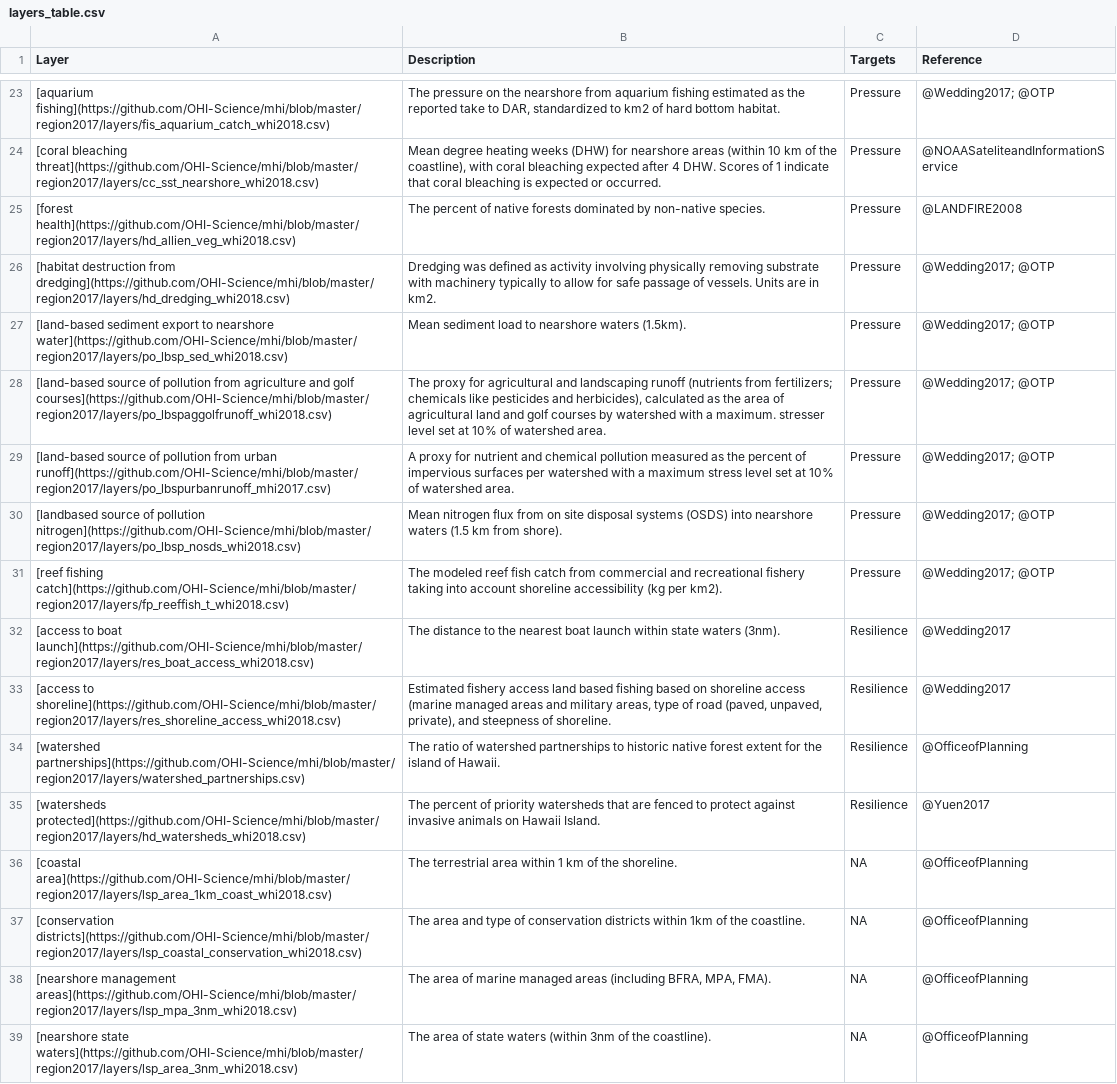
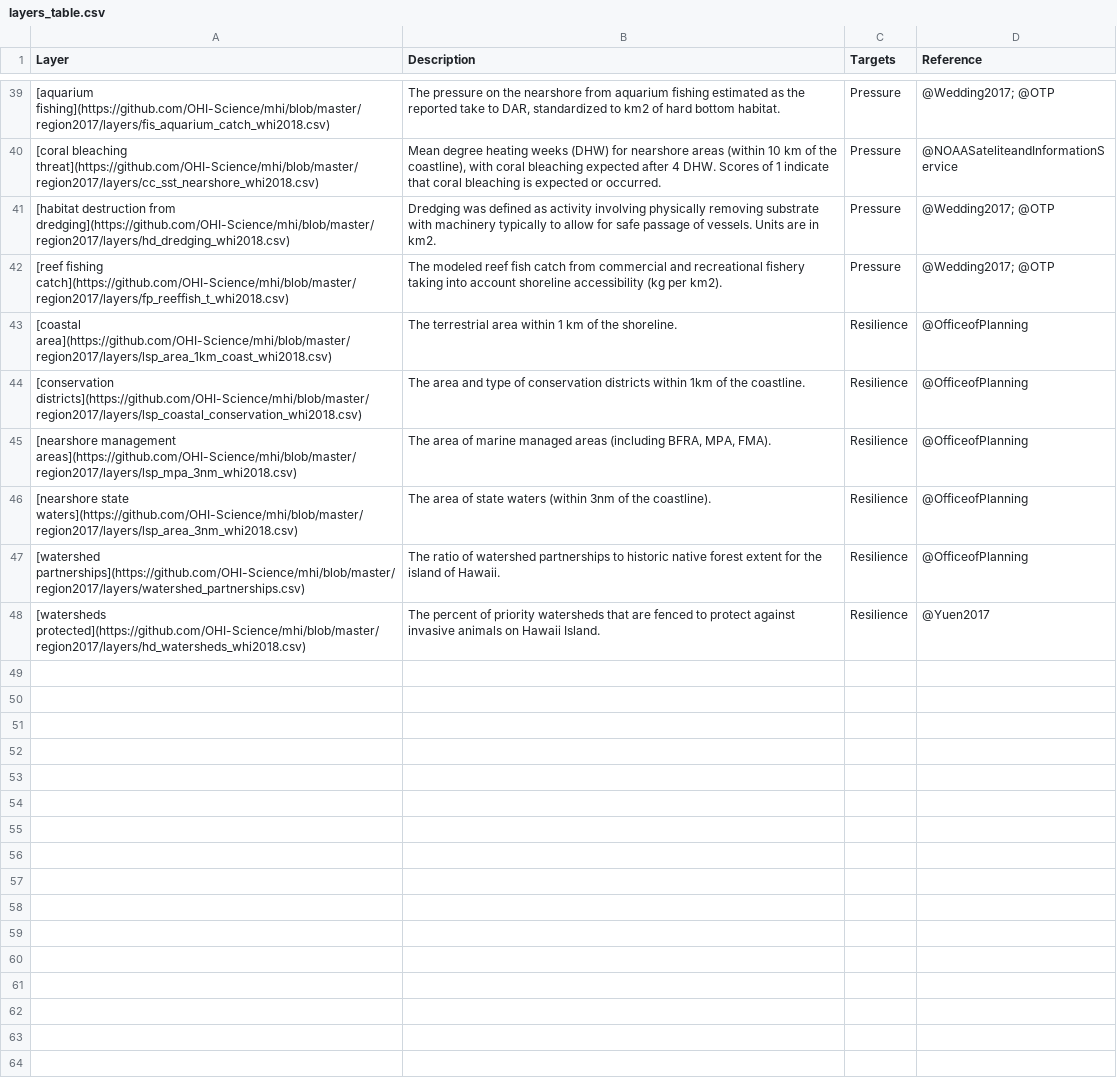
Before and after one commit to OHI-Science/whi, a CSV file: layers_table.csv, drawn as a sheet; only a part is shown, gaps mark what is left out; the diff covers the shown part only.

```diff
--- a/layers_table.csv
+++ b/layers_table.csv
@@ -24,16 +40,9 @@ Layer,Description,Targets,Reference
 [coral bleaching threat](https://github.com/OHI-Science/mhi/blob/master/region2017/layers/cc_sst_nearshore_whi2018.csv),"Mean degree heating weeks (DHW) for nearshore areas (within 10 km of the coastline), with coral bleaching expected after 4 DHW.  Scores of 1 indicate that coral bleaching is expected or occurred.",Pressure,@NOAASateliteandInformationService
-[forest health](https://github.com/OHI-Science/mhi/blob/master/region2017/layers/hd_allien_veg_whi2018.csv),The percent of native forests dominated by non-native species.,Pressure,@LANDFIRE2008
 [habitat destruction from dredging](https://github.com/OHI-Science/mhi/blob/master/region2017/layers/hd_dredging_whi2018.csv),Dredging was defined as activity involving physically removing substrate with machinery typically to allow for safe passage of vessels. Units are in km2.,Pressure,@Wedding2017; @OTP
-[land-based sediment export to nearshore water](https://github.com/OHI-Science/mhi/blob/master/region2017/layers/po_lbsp_sed_whi2018.csv),Mean sediment load to nearshore waters (1.5km).,Pressure,@Wedding2017; @OTP
-[land-based source of pollution from agriculture and golf courses](https://github.com/OHI-Science/mhi/blob/master/region2017/layers/po_lbspaggolfrunoff_whi2018.csv),"The proxy for agricultural and landscaping runoff (nutrients from fertilizers; chemicals like pesticides and herbicides), calculated as the area of agricultural land and golf courses by watershed with a maximum. stresser level set at 10% of watershed area.",Pressure,@Wedding2017; @OTP
-[land-based source of pollution from urban runoff](https://github.com/OHI-Science/mhi/blob/master/region2017/layers/po_lbspurbanrunoff_mhi2017.csv),A proxy for nutrient and chemical pollution measured as the percent of impervious surfaces per watershed with a maximum stress level set at 10% of watershed area.,Pressure,@Wedding2017; @OTP
-[landbased source of pollution nitrogen](https://github.com/OHI-Science/mhi/blob/master/region2017/layers/po_lbsp_nosds_whi2018.csv),Mean nitrogen flux from on site disposal systems (OSDS) into nearshore waters (1.5 km from shore).,Pressure,@Wedding2017; @OTP
 [reef fishing catch](https://github.com/OHI-Science/mhi/blob/master/region2017/layers/fp_reeffish_t_whi2018.csv),The modeled reef fish catch from commercial and recreational fishery taking into account shoreline accessibility (kg per km2).,Pressure,@Wedding2017; @OTP
-[access to boat launch](https://github.com/OHI-Science/mhi/blob/master/region2017/layers/res_boat_access_whi2018.csv),The distance to the nearest boat launch within state waters (3nm).,Resilience,@Wedding2017
-[access to shoreline](https://github.com/OHI-Science/mhi/blob/master/region2017/layers/res_shoreline_access_whi2018.csv),"Estimated fishery access land based fishing based on shoreline access (marine managed areas and military areas, type of road (paved, unpaved, private), and steepness of shoreline.",Resilience,@Wedding2017
+[coastal area](https://github.com/OHI-Science/mhi/blob/master/region2017/layers/lsp_area_1km_coast_whi2018.csv),The terrestrial area within 1 km of the shoreline.,Resilience,@OfficeofPlanning
+[conservation districts](https://github.com/OHI-Science/mhi/blob/master/region2017/layers/lsp_coastal_conservation_whi2018.csv),The area and type of conservation districts within 1km of the coastline.,Resilience,@OfficeofPlanning
+[nearshore management areas](https://github.com/OHI-Science/mhi/blob/master/region2017/layers/lsp_mpa_3nm_whi2018.csv),"The area of marine managed areas (including BFRA, MPA, FMA).",Resilience,@OfficeofPlanning
+[nearshore state waters](https://github.com/OHI-Science/mhi/blob/master/region2017/layers/lsp_area_3nm_whi2018.csv),The area of state waters (within 3nm of the coastline).,Resilience,@OfficeofPlanning
 [watershed partnerships](https://github.com/OHI-Science/mhi/blob/master/region2017/layers/watershed_partnerships.csv),The ratio of watershed partnerships to historic native forest extent for the island of Hawaii.,Resilience,@OfficeofPlanning
 [watersheds protected](https://github.com/OHI-Science/mhi/blob/master/region2017/layers/hd_watersheds_whi2018.csv),The percent of priority watersheds that are fenced to protect against invasive animals on Hawaii Island.,Resilience,@Yuen2017
-[coastal area](https://github.com/OHI-Science/mhi/blob/master/region2017/layers/lsp_area_1km_coast_whi2018.csv),The terrestrial area within 1 km of the shoreline.,NA,@OfficeofPlanning
-[conservation districts](https://github.com/OHI-Science/mhi/blob/master/region2017/layers/lsp_coastal_conservation_whi2018.csv),The area and type of conservation districts within 1km of the coastline.,NA,@OfficeofPlanning
-[nearshore management areas](https://github.com/OHI-Science/mhi/blob/master/region2017/layers/lsp_mpa_3nm_whi2018.csv),"The area of marine managed areas (including BFRA, MPA, FMA).",NA,@OfficeofPlanning
-[nearshore state waters](https://github.com/OHI-Science/mhi/blob/master/region2017/layers/lsp_area_3nm_whi2018.csv),The area of state waters (within 3nm of the coastline).,NA,@OfficeofPlanning
```
Also changed, not shown: 16 added rows elsewhere in this file, 4 other files.
